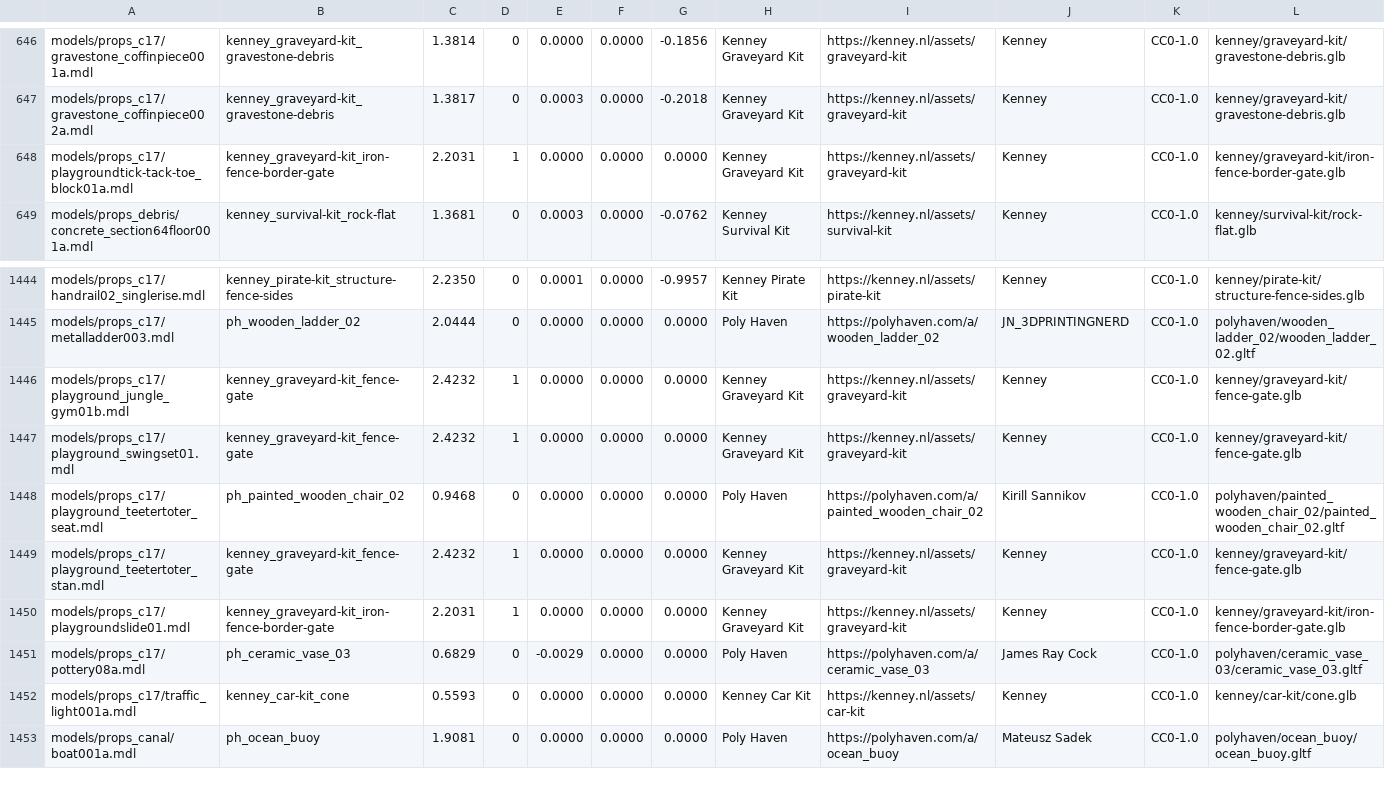
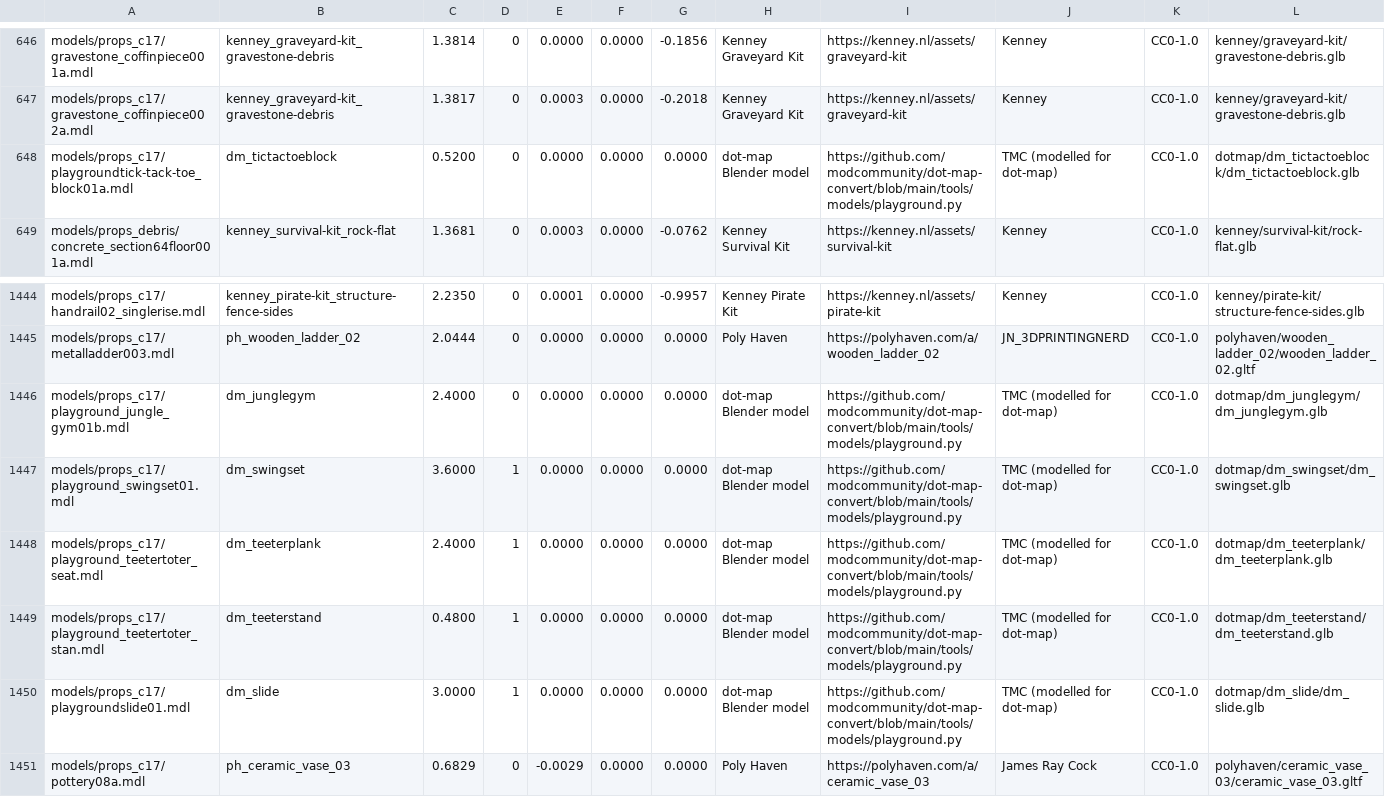
Before and after one commit to modcommunity/dot-map-convert, a TSV file: rules/models/picks.tsv, drawn as a sheet; only a part is shown, gaps mark what is left out; the shorter side is filled out with more unchanged rows; the diff covers the shown part only.

```diff
--- a/rules/models/picks.tsv
+++ b/rules/models/picks.tsv
@@ -647,3 +647,3 @@ models/props_c17/gravestone_coffinpiece001a.mdl	kenney_graveyard-kit_gravestone-
 models/props_c17/gravestone_coffinpiece002a.mdl	kenney_graveyard-kit_gravestone-debris	1.3817	0	0.0003	0.0000	-0.2018	Kenney Graveyard Kit	https://kenney.nl/assets/graveyard-kit	Kenney	CC0-1.0	kenney/graveyard-kit/gravestone-debris.glb
-models/props_c17/playgroundtick-tack-toe_block01a.mdl	kenney_graveyard-kit_iron-fence-border-gate	2.2031	1	0.0000	0.0000	0.0000	Kenney Graveyard Kit	https://kenney.nl/assets/graveyard-kit	Kenney	CC0-1.0	kenney/graveyard-kit/iron-fence-border-gate.glb
+models/props_c17/playgroundtick-tack-toe_block01a.mdl	dm_tictactoeblock	0.5200	0	0.0000	0.0000	0.0000	dot-map Blender model	https://github.com/modcommunity/dot-map-convert/blob/main/tools/models/playground.py	TMC (modelled for dot-map)	CC0-1.0	dotmap/dm_tictactoeblock/dm_tictactoeblock.glb
 models/props_debris/concrete_section64floor001a.mdl	kenney_survival-kit_rock-flat	1.3681	0	0.0003	0.0000	-0.0762	Kenney Survival Kit	https://kenney.nl/assets/survival-kit	Kenney	CC0-1.0	kenney/survival-kit/rock-flat.glb
@@ -1445,7 +1445,7 @@ models/props_c17/handrail02_singlerise.mdl	kenney_pirate-kit_structure-fence-sid
 models/props_c17/metalladder003.mdl	ph_wooden_ladder_02	2.0444	0	0.0000	0.0000	0.0000	Poly Haven	https://polyhaven.com/a/wooden_ladder_02	JN_3DPRINTINGNERD	CC0-1.0	polyhaven/wooden_ladder_02/wooden_ladder_02.gltf
-models/props_c17/playground_jungle_gym01b.mdl	kenney_graveyard-kit_fence-gate	2.4232	1	0.0000	0.0000	0.0000	Kenney Graveyard Kit	https://kenney.nl/assets/graveyard-kit	Kenney	CC0-1.0	kenney/graveyard-kit/fence-gate.glb
-models/props_c17/playground_swingset01.mdl	kenney_graveyard-kit_fence-gate	2.4232	1	0.0000	0.0000	0.0000	Kenney Graveyard Kit	https://kenney.nl/assets/graveyard-kit	Kenney	CC0-1.0	kenney/graveyard-kit/fence-gate.glb
-models/props_c17/playground_teetertoter_seat.mdl	ph_painted_wooden_chair_02	0.9468	0	0.0000	0.0000	0.0000	Poly Haven	https://polyhaven.com/a/painted_wooden_chair_02	Kirill Sannikov	CC0-1.0	polyhaven/painted_wooden_chair_02/painted_wooden_chair_02.gltf
-models/props_c17/playground_teetertoter_stan.mdl	kenney_graveyard-kit_fence-gate	2.4232	1	0.0000	0.0000	0.0000	Kenney Graveyard Kit	https://kenney.nl/assets/graveyard-kit	Kenney	CC0-1.0	kenney/graveyard-kit/fence-gate.glb
-models/props_c17/playgroundslide01.mdl	kenney_graveyard-kit_iron-fence-border-gate	2.2031	1	0.0000	0.0000	0.0000	Kenney Graveyard Kit	https://kenney.nl/assets/graveyard-kit	Kenney	CC0-1.0	kenney/graveyard-kit/iron-fence-border-gate.glb
+models/props_c17/playground_jungle_gym01b.mdl	dm_junglegym	2.4000	0	0.0000	0.0000	0.0000	dot-map Blender model	https://github.com/modcommunity/dot-map-convert/blob/main/tools/models/playground.py	TMC (modelled for dot-map)	CC0-1.0	dotmap/dm_junglegym/dm_junglegym.glb
+models/props_c17/playground_swingset01.mdl	dm_swingset	3.6000	1	0.0000	0.0000	0.0000	dot-map Blender model	https://github.com/modcommunity/dot-map-convert/blob/main/tools/models/playground.py	TMC (modelled for dot-map)	CC0-1.0	dotmap/dm_swingset/dm_swingset.glb
+models/props_c17/playground_teetertoter_seat.mdl	dm_teeterplank	2.4000	1	0.0000	0.0000	0.0000	dot-map Blender model	https://github.com/modcommunity/dot-map-convert/blob/main/tools/models/playground.py	TMC (modelled for dot-map)	CC0-1.0	dotmap/dm_teeterplank/dm_teeterplank.glb
+models/props_c17/playground_teetertoter_stan.mdl	dm_teeterstand	0.4800	1	0.0000	0.0000	0.0000	dot-map Blender model	https://github.com/modcommunity/dot-map-convert/blob/main/tools/models/playground.py	TMC (modelled for dot-map)	CC0-1.0	dotmap/dm_teeterstand/dm_teeterstand.glb
+models/props_c17/playgroundslide01.mdl	dm_slide	3.0000	1	0.0000	0.0000	0.0000	dot-map Blender model	https://github.com/modcommunity/dot-map-convert/blob/main/tools/models/playground.py	TMC (modelled for dot-map)	CC0-1.0	dotmap/dm_slide/dm_slide.glb
 models/props_c17/pottery08a.mdl	ph_ceramic_vase_03	0.6829	0	-0.0029	0.0000	0.0000	Poly Haven	https://polyhaven.com/a/ceramic_vase_03	James Ray Cock	CC0-1.0	polyhaven/ceramic_vase_03/ceramic_vase_03.gltf
```
Also changed, not shown: 42 edited cells elsewhere in this file, rules/models/categories.tsv, 4 other files.
